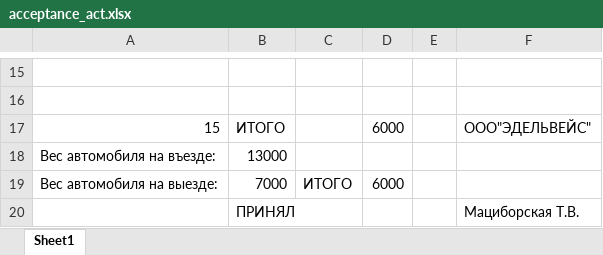
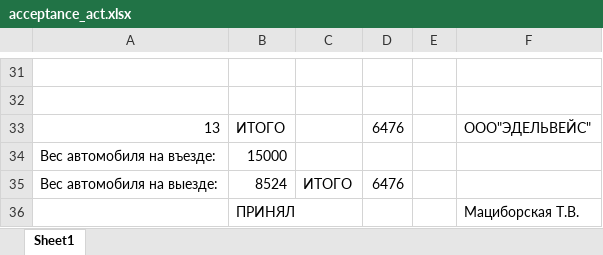
Before and after one commit to razumenco/WPMS, an Excel workbook: wpms_main/management/static/files/acceptance_act.xlsx, sheet Sheet1, drawn as a sheet; only a part is shown, gaps mark what is left out; values as stored, in another font and other column widths than the file's, no borders; addresses are those after the commit; the diff covers the shown part only; the diff names each change by its address in the sheet, - before the commit and + after, or states it on an @@ line.

```diff
--- a/wpms_main/management/static/files/acceptance_act.xlsx (sheet Sheet1)
+++ b/wpms_main/management/static/files/acceptance_act.xlsx (sheet Sheet1)
-A33: 15
+A33: 13
-D33: 6000
+D33: 6476
-B34: 13000
+B34: 15000
-B35: 7000
+B35: 8524
-D35: 6000
+D35: 6476
```
Also changed, not shown: 16 added rows and 10 edited cells elsewhere in this sheet, wpms_main/management/static/files/penal_specification.xlsx, 12 other files.
